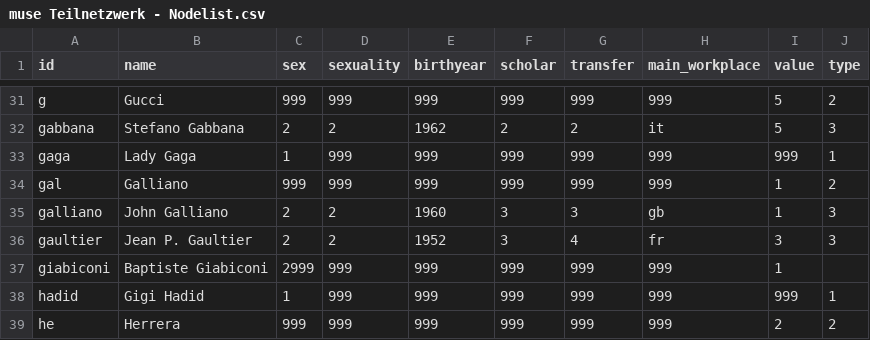
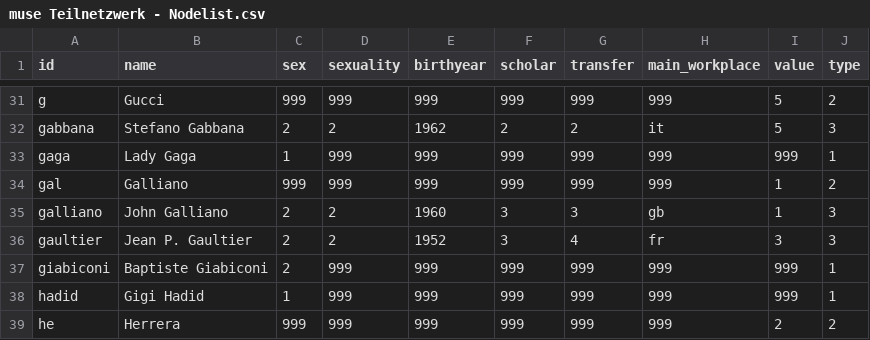
Before and after one commit to cp071/Project-fashion-designer, a CSV file: muse Teilnetzwerk - Nodelist.csv, drawn as a sheet; only a part is shown, gaps mark what is left out.

Commit message:
Update muse Teilnetzwerk - Nodelist.csv

```diff
--- a/muse Teilnetzwerk - Nodelist.csv
+++ b/muse Teilnetzwerk - Nodelist.csv
@@ -36,3 +36,3 @@ galliano,John Galliano,2,2,1960,3,3,gb,1,3
 gaultier,Jean P. Gaultier,2,2,1952,3,4,fr,3,3
-giabiconi,Baptiste Giabiconi,2999,999,999,999,999,999,1
+giabiconi,Baptiste Giabiconi,2,999,999,999,999,999,999,1
 hadid,Gigi Hadid,1,999,999,999,999,999,999,1
```
